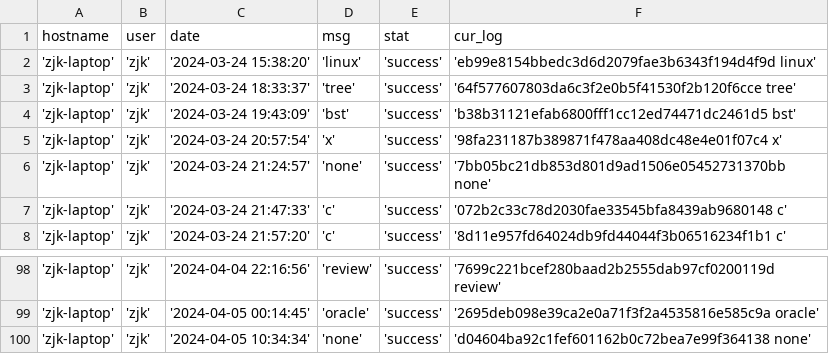
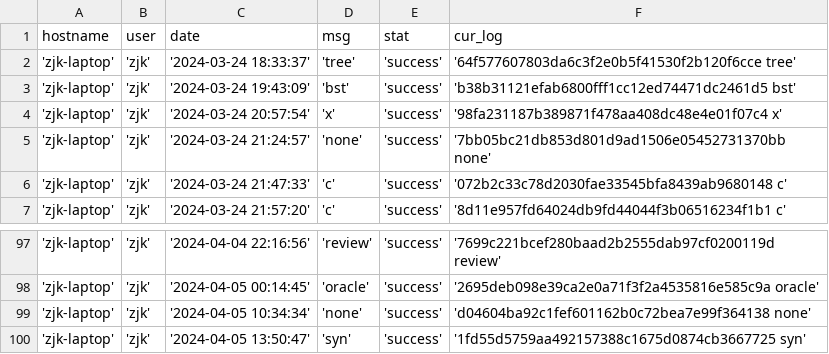
Before and after one commit to creatern/NoteBook, a CSV file: ilog/igit_log_local.csv, drawn as a sheet; only a part is shown, gaps mark what is left out.

```diff
--- a/ilog/igit_log_local.csv
+++ b/ilog/igit_log_local.csv
@@ -1,3 +1,2 @@
 hostname,user,date,msg,stat,cur_log
-'zjk-laptop','zjk','2024-03-24 15:38:20','linux','success','eb99e8154bbedc3d6d2079fae3b6343f194d4f9d linux'
 'zjk-laptop','zjk','2024-03-24 18:33:37','tree','success','64f577607803da6c3f2e0b5f41530f2b120f6cce tree'
@@ -100 +99,2 @@ hostname,user,date,msg,stat,cur_log
 'zjk-laptop','zjk','2024-04-05 10:34:34','none','success','d04604ba92c1fef601162b0c72bea7e99f364138 none'
+'zjk-laptop','zjk','2024-04-05 13:50:47','syn','success','1fd55d5759aa492157388c1675d0874cb3667725 syn'
```
Also changed, not shown: ilog/igit_log.csv, 41 other files.
